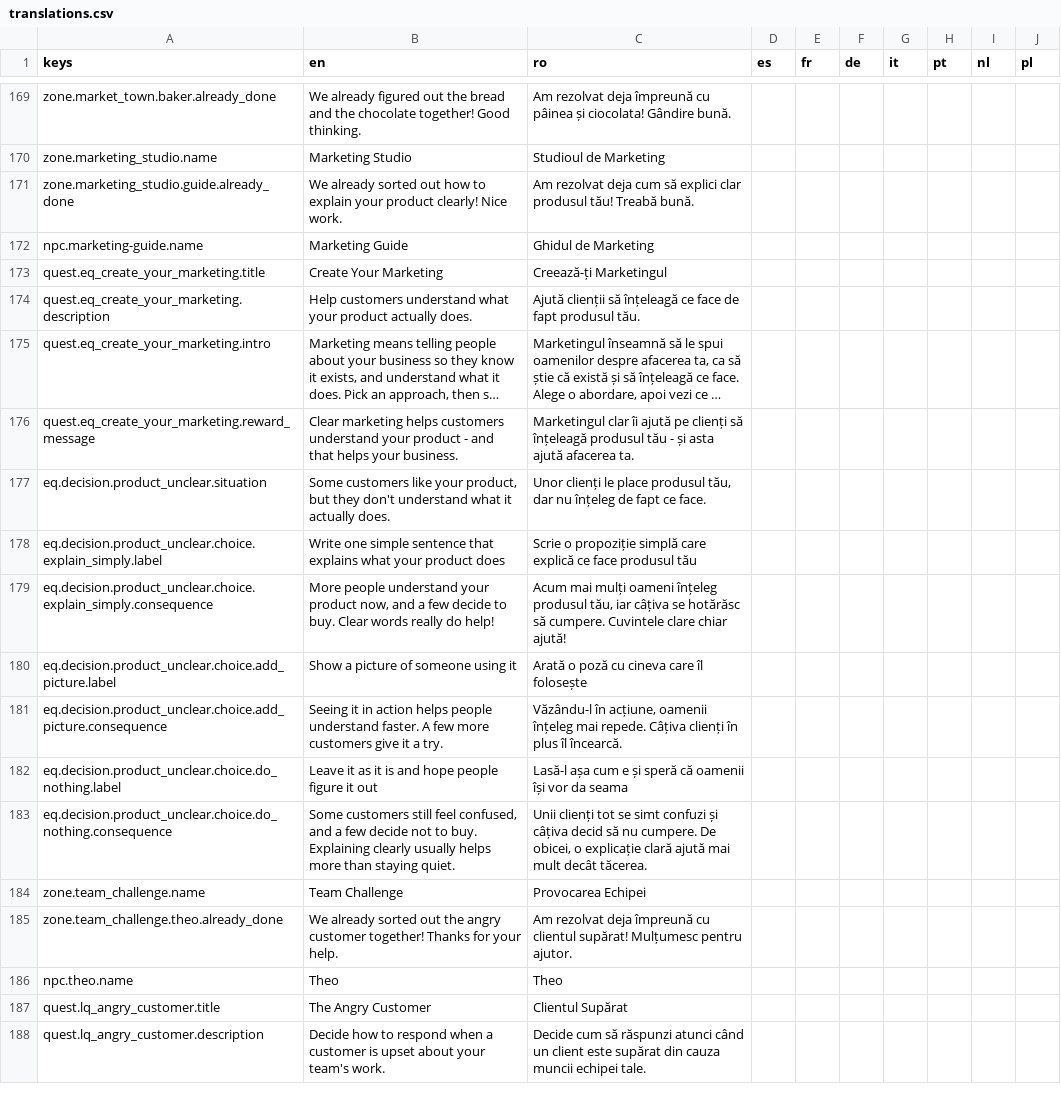
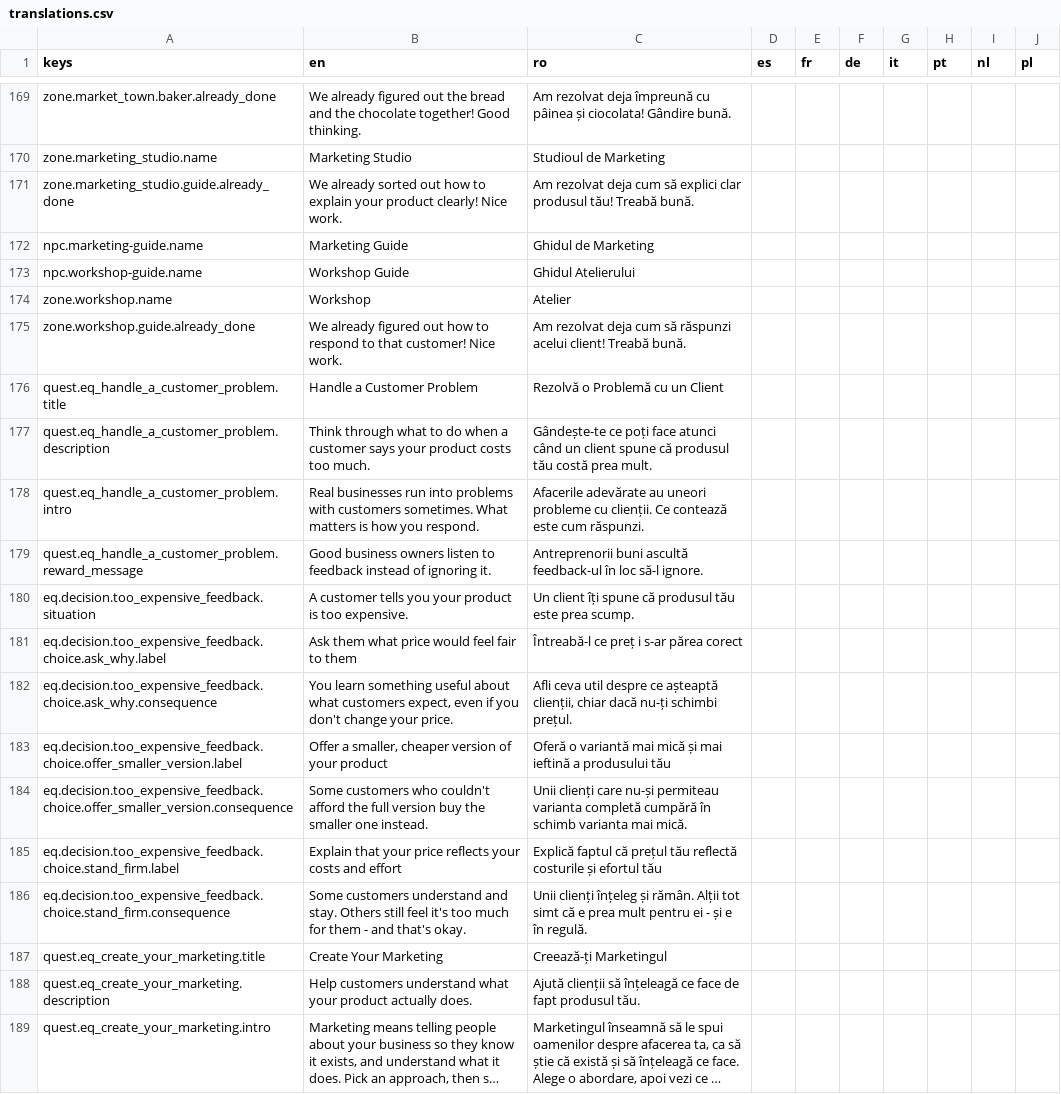
Before and after one commit to laviniamoraru28-creator/money-quest, a CSV file: godot/money-quest-game/localization/translations.csv, drawn as a sheet; only a part is shown, gaps mark what is left out; the shorter side is filled out with more unchanged rows; long unchanged cells end in ….

```diff
--- a/godot/money-quest-game/localization/translations.csv
+++ b/godot/money-quest-game/localization/translations.csv
@@ -172,2 +172,16 @@
 "npc.marketing-guide.name","Marketing Guide","Ghidul de Marketing","","","","","","",""
+"npc.workshop-guide.name","Workshop Guide","Ghidul Atelierului","","","","","","",""
+"zone.workshop.name","Workshop","Atelier","","","","","","",""
+"zone.workshop.guide.already_done","We already figured out how to respond to that customer! Nice work.","Am rezolvat deja cum să răspunzi acelui client! Treabă bună.","","","","","","",""
+"quest.eq_handle_a_customer_problem.title","Handle a Customer Problem","Rezolvă o Problemă cu un Client","","","","","","",""
+"quest.eq_handle_a_customer_problem.description","Think through what to do when a customer says your product costs too much.","Gândește-te ce poți face atunci când un client spune că produsul tău costă prea mult.","","","","","","",""
+"quest.eq_handle_a_customer_problem.intro","Real businesses run into problems with customers sometimes. What matters is how you respond.","Afacerile adevărate au uneori probleme cu clienții. Ce contează este cum răspunzi.","","","","","","",""
+"quest.eq_handle_a_customer_problem.reward_message","Good business owners listen to feedback instead of ignoring it.","Antreprenorii buni ascultă feedback-ul în loc să-l ignore.","","","","","","",""
+"eq.decision.too_expensive_feedback.situation","A customer tells you your product is too expensive.","Un client îți spune că produsul tău este prea scump.","","","","","","",""
+"eq.decision.too_expensive_feedback.choice.ask_why.label","Ask them what price would feel fair to them","Întreabă-l ce preț i s-ar părea corect","","","","","","",""
+"eq.decision.too_expensive_feedback.choice.ask_why.consequence","You learn something useful about what customers expect, even if you don't change your price.","Afli ceva util despre ce așteaptă clienții, chiar dacă nu-ți schimbi prețul.","","","","","","",""
+"eq.decision.too_expensive_feedback.choice.offer_smaller_version.label","Offer a smaller, cheaper version of your product","Oferă o variantă mai mică și mai ieftină a produsului tău","","","","","","",""
+"eq.decision.too_expensive_feedback.choice.offer_smaller_version.consequence","Some customers who couldn't afford the full version buy the smaller one instead.","Unii clienți care nu-și permiteau varianta completă cumpără în schimb varianta mai mică.","","","","","","",""
+"eq.decision.too_expensive_feedback.choice.stand_firm.label","Explain that your price reflects your costs and effort","Explică faptul că prețul tău reflectă costurile și efortul tău","","","","","","",""
+"eq.decision.too_expensive_feedback.choice.stand_firm.consequence","Some customers understand and stay. Others still feel it's too much for them - and that's okay.","Unii clienți înțeleg și rămân. Alții tot simt că e prea mult pentru ei - și e în regulă.","","","","","","",""
 "quest.eq_create_your_marketing.title","Create Your Marketing","Creează-ți Marketingul","","","","","","",""
```
Also changed, not shown: 6 other files.
